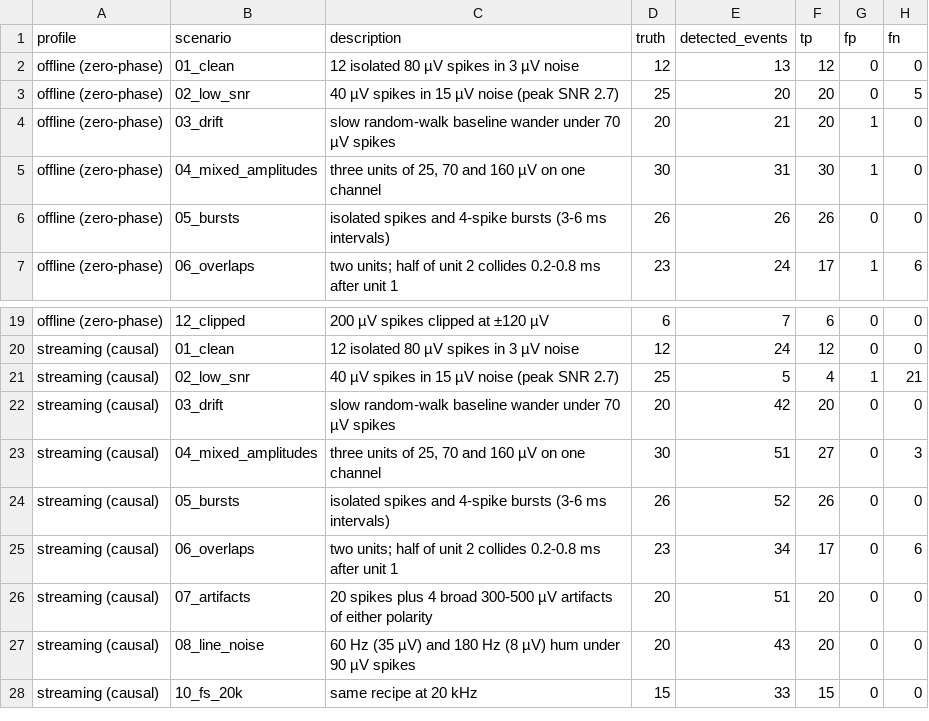
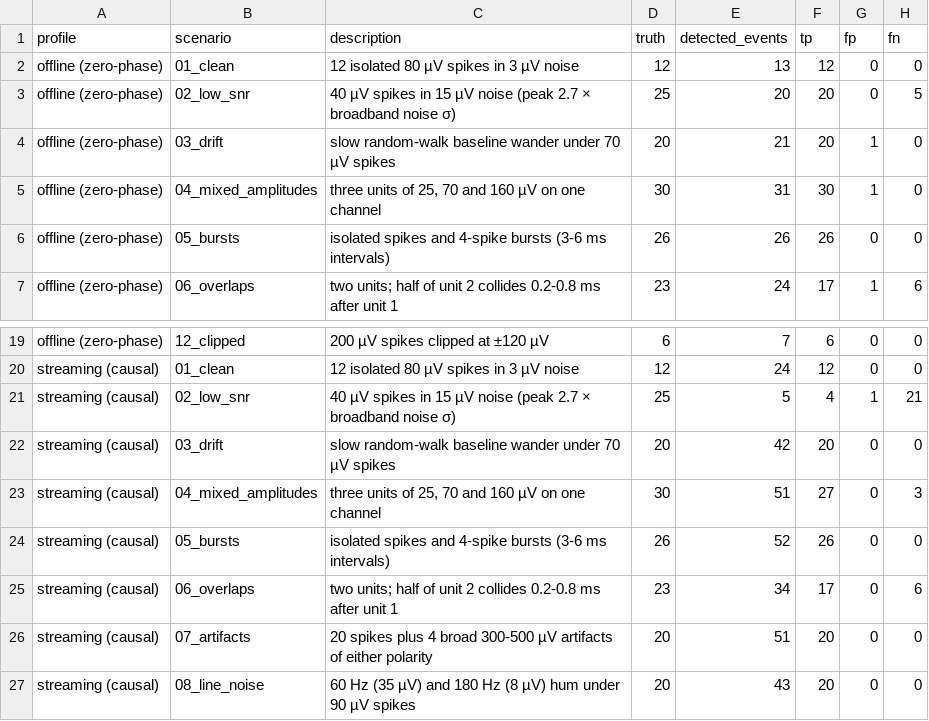
Before and after one commit to minkadubourg/spike-detection, a CSV file: results/benchmark.csv, drawn as a sheet; only a part is shown, gaps mark what is left out; the shorter side is filled out with more unchanged rows; the diff names each change by its address in the sheet, - before the commit and + after, or states it on an @@ line.

```diff
--- a/results/benchmark.csv
+++ b/results/benchmark.csv
-C3 (description): …noise (peak SNR 2.7)
+C3 (description): …noise (peak 2.7 × broadband noise σ)
-C21 (description): …noise (peak SNR 2.7)
+C21 (description): …noise (peak 2.7 × broadband noise σ)
```
Also changed, not shown: 3 other files.
